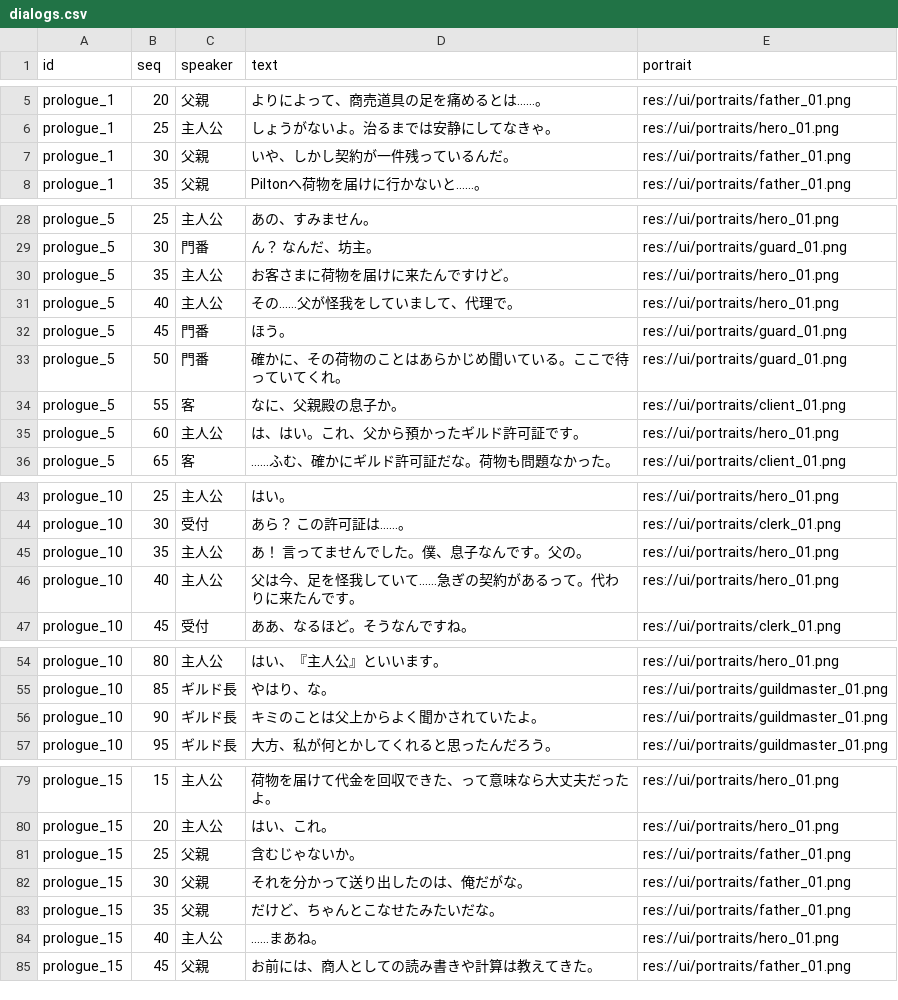
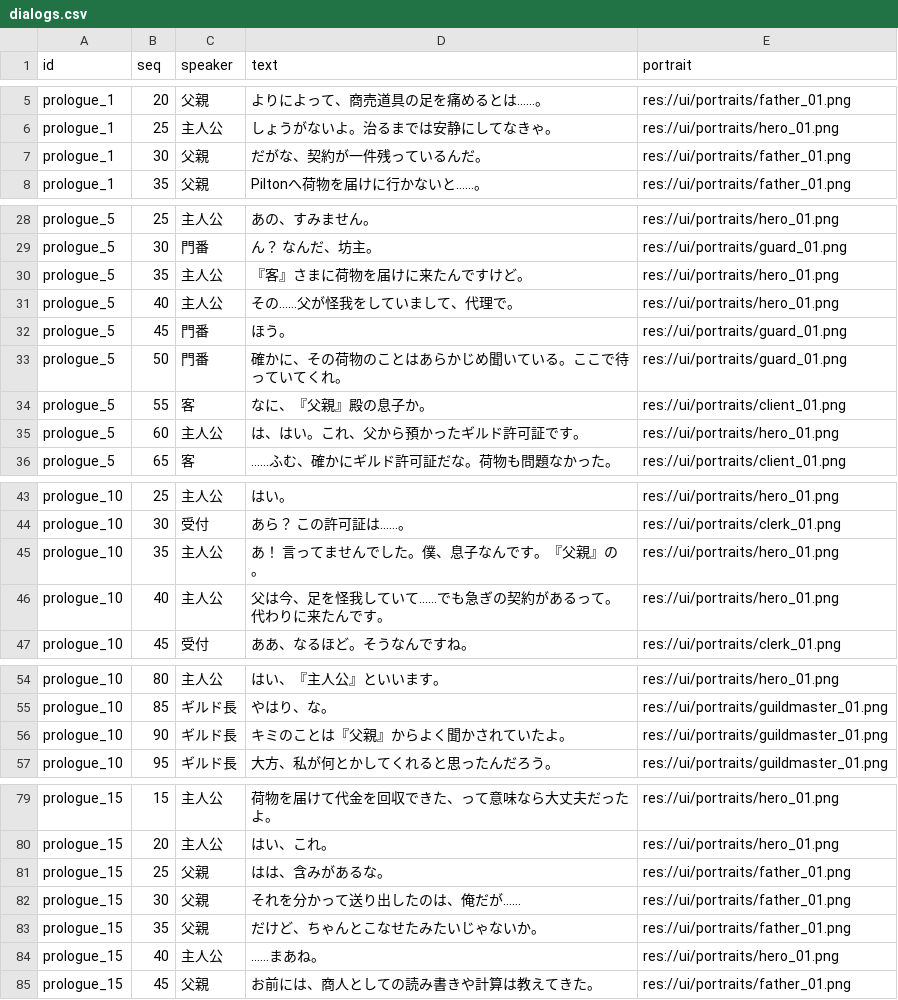
Before and after one commit to endbreakgt-jpg/new_game, a CSV file: dialogs.csv, drawn as a sheet; only a part is shown, gaps mark what is left out; the diff covers the shown part only.

```diff
--- a/dialogs.csv
+++ b/dialogs.csv
@@ -6,3 +6,3 @@ prologue_1,20,父親,よりによって、商売道具の足を痛めるとは
 prologue_1,25,主人公,しょうがないよ。治るまでは安静にしてなきゃ。,res://ui/portraits/hero_01.png
-prologue_1,30,父親,いや、しかし契約が一件残っているんだ。,res://ui/portraits/father_01.png
+prologue_1,30,父親,だがな、契約が一件残っているんだ。,res://ui/portraits/father_01.png
 prologue_1,35,父親,Piltonへ荷物を届けに行かないと……。,res://ui/portraits/father_01.png
@@ -29,3 +29,3 @@ prologue_5,25,主人公,あの、すみません。,res://ui/portraits/hero_01.p
 prologue_5,30,門番,ん？　なんだ、坊主。,res://ui/portraits/guard_01.png
-prologue_5,35,主人公,お客さまに荷物を届けに来たんですけど。,res://ui/portraits/hero_01.png
+prologue_5,35,主人公,『客』さまに荷物を届けに来たんですけど。,res://ui/portraits/hero_01.png
 prologue_5,40,主人公,その……父が怪我をしていまして、代理で。,res://ui/portraits/hero_01.png
@@ -33,3 +33,3 @@ prologue_5,45,門番,ほう。,res://ui/portraits/guard_01.png
 prologue_5,50,門番,確かに、その荷物のことはあらかじめ聞いている。ここで待っていてくれ。,res://ui/portraits/guard_01.png
-prologue_5,55,客,なに、父親殿の息子か。,res://ui/portraits/client_01.png
+prologue_5,55,客,なに、『父親』殿の息子か。,res://ui/portraits/client_01.png
 prologue_5,60,主人公,は、はい。これ、父から預かったギルド許可証です。,res://ui/portraits/hero_01.png
@@ -44,4 +44,4 @@ prologue_10,25,主人公,はい。,res://ui/portraits/hero_01.png
 prologue_10,30,受付,あら？ この許可証は……。,res://ui/portraits/clerk_01.png
-prologue_10,35,主人公,あ！ 言ってませんでした。僕、息子なんです。父の。,res://ui/portraits/hero_01.png
-prologue_10,40,主人公,父は今、足を怪我していて……急ぎの契約があるって。代わりに来たんです。,res://ui/portraits/hero_01.png
+prologue_10,35,主人公,あ！ 言ってませんでした。僕、息子なんです。『父親』の。,res://ui/portraits/hero_01.png
+prologue_10,40,主人公,父は今、足を怪我していて……でも急ぎの契約があるって。代わりに来たんです。,res://ui/portraits/hero_01.png
 prologue_10,45,受付,ああ、なるほど。そうなんですね。,res://ui/portraits/clerk_01.png
@@ -55,3 +55,3 @@ prologue_10,80,主人公,はい、『主人公』といいます。,res://ui/por
 prologue_10,85,ギルド長,やはり、な。,res://ui/portraits/guildmaster_01.png
-prologue_10,90,ギルド長,キミのことは父上からよく聞かされていたよ。,res://ui/portraits/guildmaster_01.png
+prologue_10,90,ギルド長,キミのことは『父親』からよく聞かされていたよ。,res://ui/portraits/guildmaster_01.png
 prologue_10,95,ギルド長,大方、私が何とかしてくれると思ったんだろう。,res://ui/portraits/guildmaster_01.png
@@ -80,5 +80,5 @@ prologue_15,15,主人公,荷物を届けて代金を回収できた、って意
 prologue_15,20,主人公,はい、これ。,res://ui/portraits/hero_01.png
-prologue_15,25,父親,含むじゃないか。,res://ui/portraits/father_01.png
-prologue_15,30,父親,それを分かって送り出したのは、俺だがな。,res://ui/portraits/father_01.png
-prologue_15,35,父親,だけど、ちゃんとこなせたみたいだな。,res://ui/portraits/father_01.png
+prologue_15,25,父親,はは、含みがあるな。,res://ui/portraits/father_01.png
+prologue_15,30,父親,それを分かって送り出したのは、俺だが……,res://ui/portraits/father_01.png
+prologue_15,35,父親,だけど、ちゃんとこなせたみたいじゃないか。,res://ui/portraits/father_01.png
 prologue_15,40,主人公,……まあね。,res://ui/portraits/hero_01.png
```
Also changed, not shown: 1 edited cell elsewhere in this file, 1 other file.
